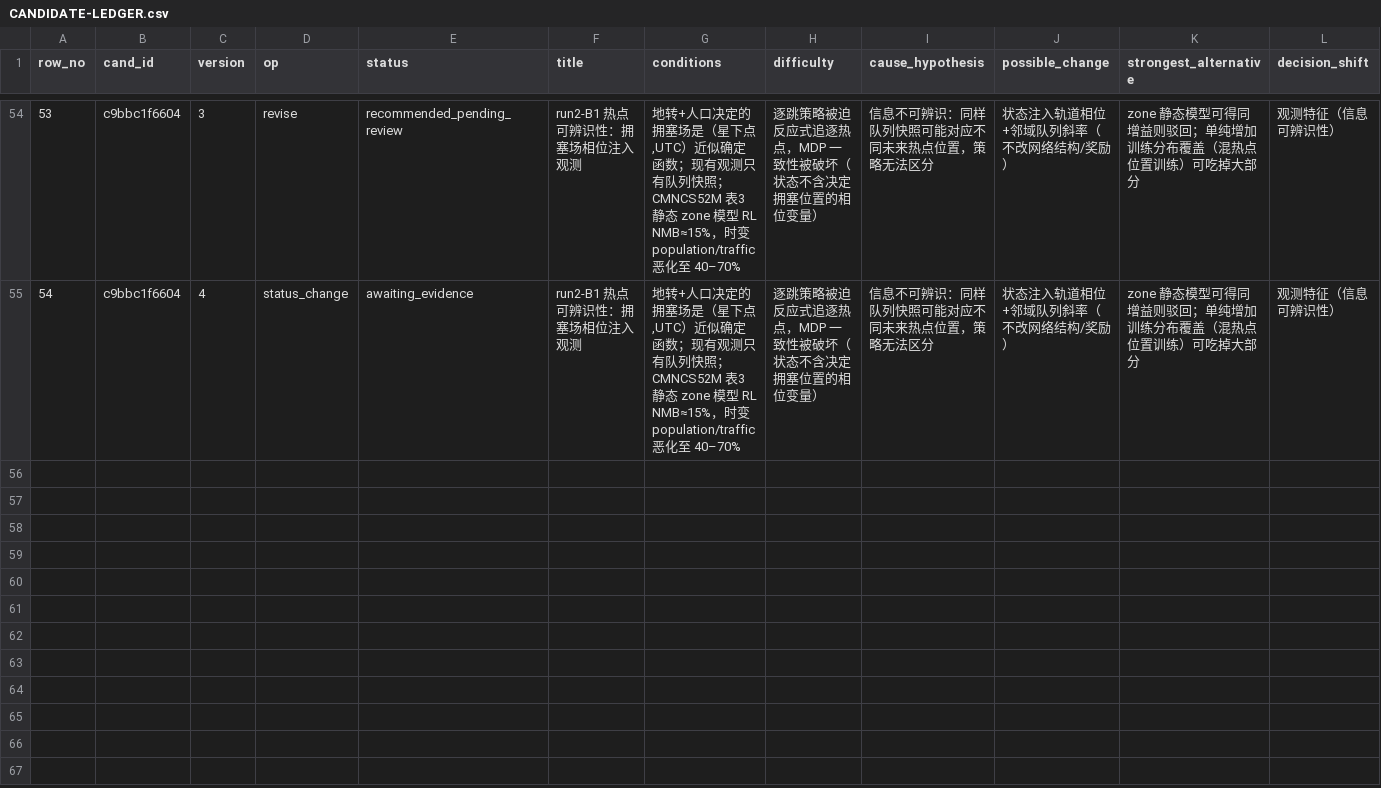
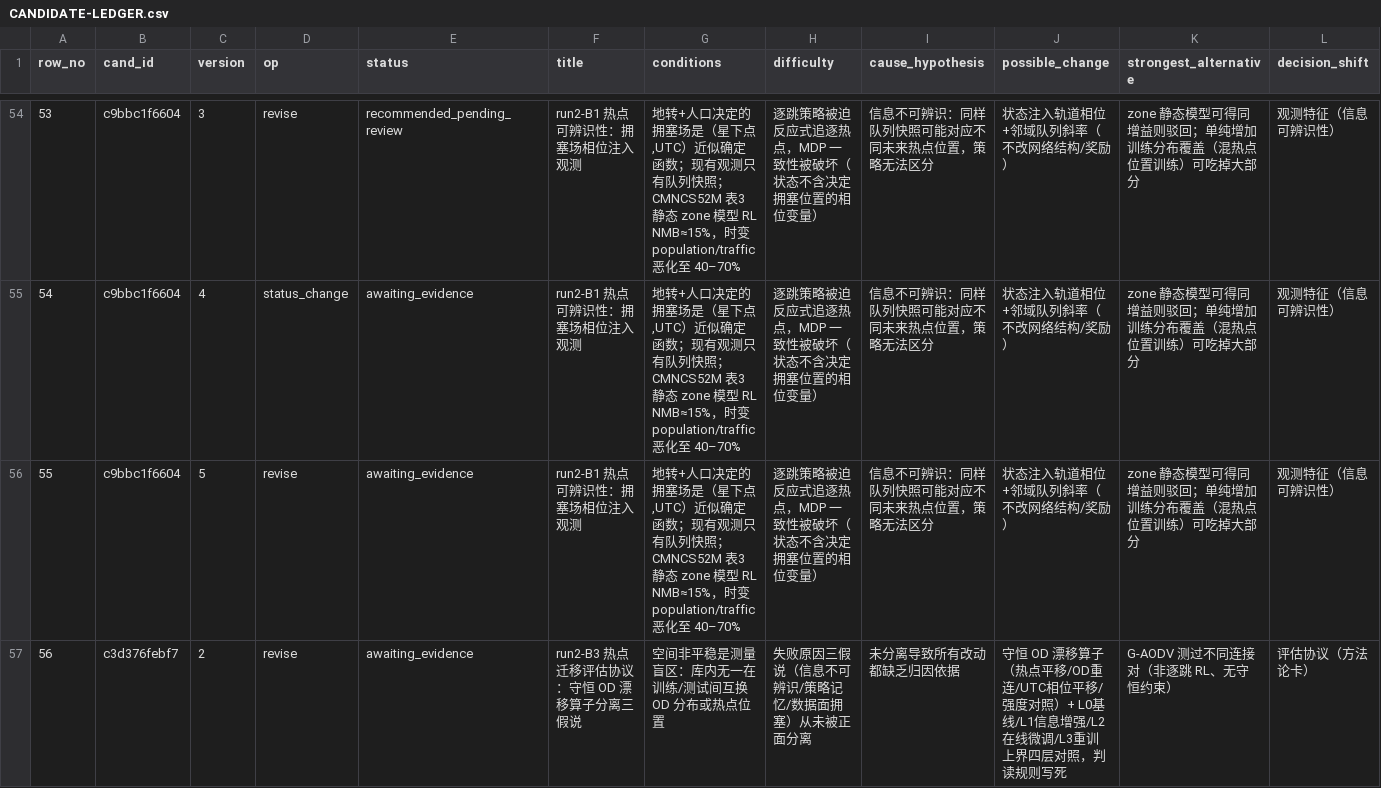
Before and after one commit to fuguther/leo-direct-sim, a CSV file: round/CANDIDATE-LEDGER.csv, drawn as a sheet; only a part is shown, gaps mark what is left out; rows hold the shown columns only; the diff covers the shown part only; the diff names each change by its address in the sheet, - before the commit and + after, or states it on an @@ line.

```diff
--- a/round/CANDIDATE-LEDGER.csv
+++ b/round/CANDIDATE-LEDGER.csv
+row 56: 55 | c9bbc1f6604 | 5 | revise | awaiting_evidence | run2-B1 热点可辨识性：拥塞场相位注入观测 | 地转+人口决定的拥塞场是（星下点,UTC）近似确定函数；现有观测只有队列快照；CMNCS52M 表3 静态 zone 模型 RL NMB≈15%，时变 population/traffic 恶化至 40–70% | 逐跳策略被迫反应式追逐热点，MDP 一致性被破坏（状态不含决定拥塞位置的相位变量） | 信息不可辨识：同样队列快照可能对应不同未来热点位置，策略无法区分 | 状态注入轨道相位+邻域队列斜率（不改网络结构/奖励） | zone 静态模型可得同增益则驳回；单纯增加训练分布覆盖（混热点位置训练）可吃掉大部分 | 观测特征（信息可辨识性）
+row 57: 56 | c3d376febf7 | 2 | revise | awaiting_evidence | run2-B3 热点迁移评估协议：守恒 OD 漂移算子分离三假说 | 空间非平稳是测量盲区：库内无一在训练/测试间互换 OD 分布或热点位置 | 失败原因三假说（信息不可辨识/策略记忆/数据面拥塞）从未被正面分离 | 未分离导致所有改动都缺乏归因依据 | 守恒 OD 漂移算子（热点平移/OD重连/UTC相位平移/强度对照）+ L0基线/L1信息增强/L2在线微调/L3重训上界四层对照，判读规则写死 | G-AODV 测过不同连接对（非逐跳 RL、无守恒约束） | 评估协议（方法论卡）
```
Also changed, not shown: 1 added row elsewhere in this file, 4 other files.
